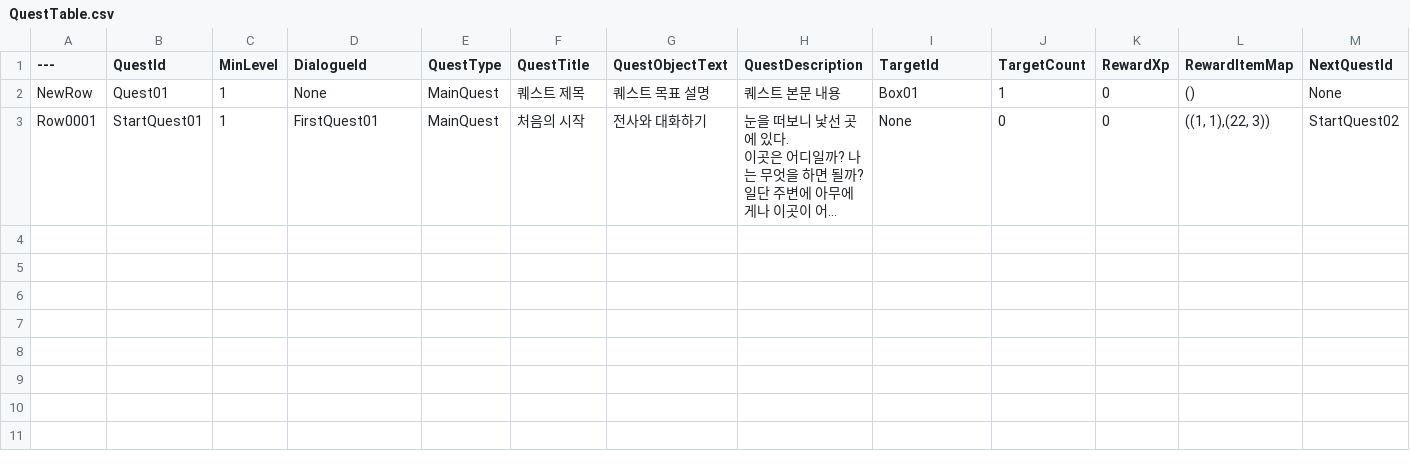
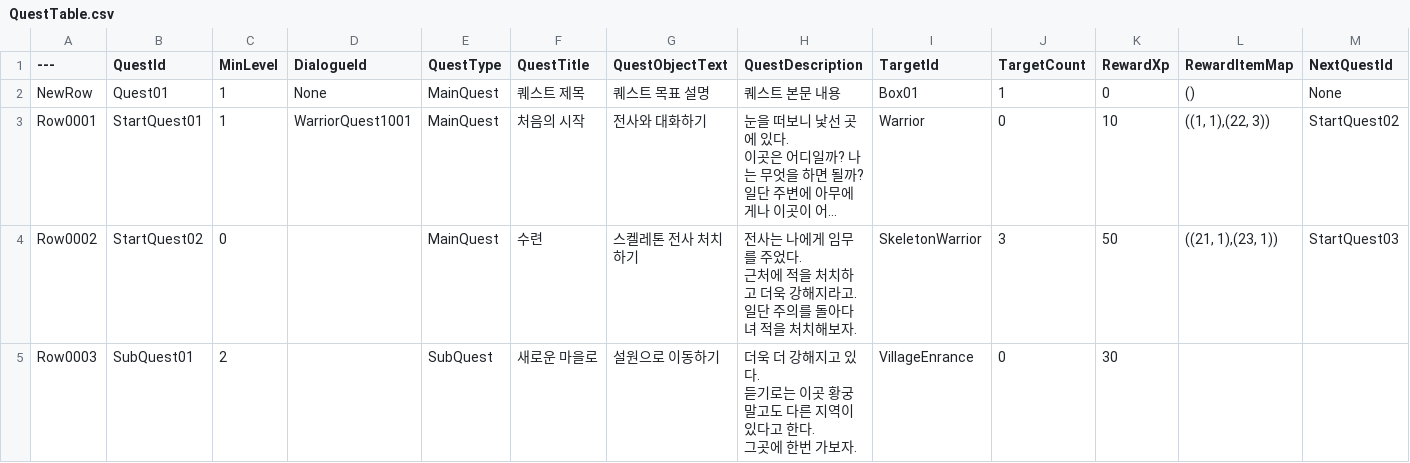
Before and after one commit to jinjinchoi/BrandnewGame, a CSV file: CSV/QuestTable.csv, drawn as a sheet; long unchanged cells end in …; ↵ is a line break in a cell; the diff names each change by its address in the sheet, - before the commit and + after, or states it on an @@ line.

```diff
--- a/CSV/QuestTable.csv
+++ b/CSV/QuestTable.csv
-D3 (DialogueId): FirstQuest01
+D3 (DialogueId): WarriorQuest1001
-I3 (TargetId): None
+I3 (TargetId): Warrior
-K3 (RewardXp): 0
+K3 (RewardXp): 10
+row 4: Row0002 | StartQuest02 | 0 |  | MainQuest | 수련 | 스켈레톤 전사 처치하기 | 전사는 나에게 임무를 주었다. ↵ 근처에 적을 처치하고 더욱 강해지라고. ↵ 일단 주의를 돌아다녀 적을 처치해보자. | SkeletonWarrior | 3 | 50 | ((21, 1),(23, 1)) | StartQuest03
+row 5: Row0003 | SubQuest01 | 2 |  | SubQuest | 새로운 마을로 | 설원으로 이동하기 | 더욱 더 강해지고 있다. ↵ 듣기로는 이곳 황궁 말고도 다른 지역이 있다고 한다. ↵ 그곳에 한번 가보자. | VillageEnrance | 0 | 30
```
Also changed, not shown: CSV/TextDialogue.csv, 10 other files.
